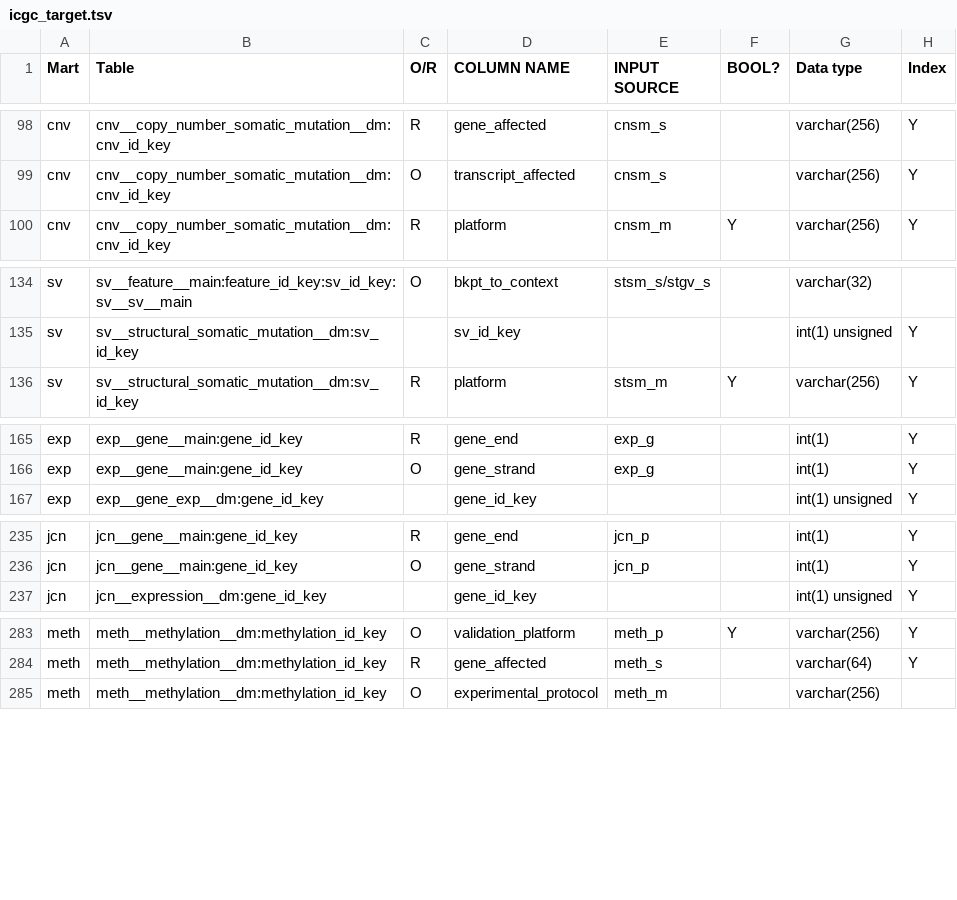
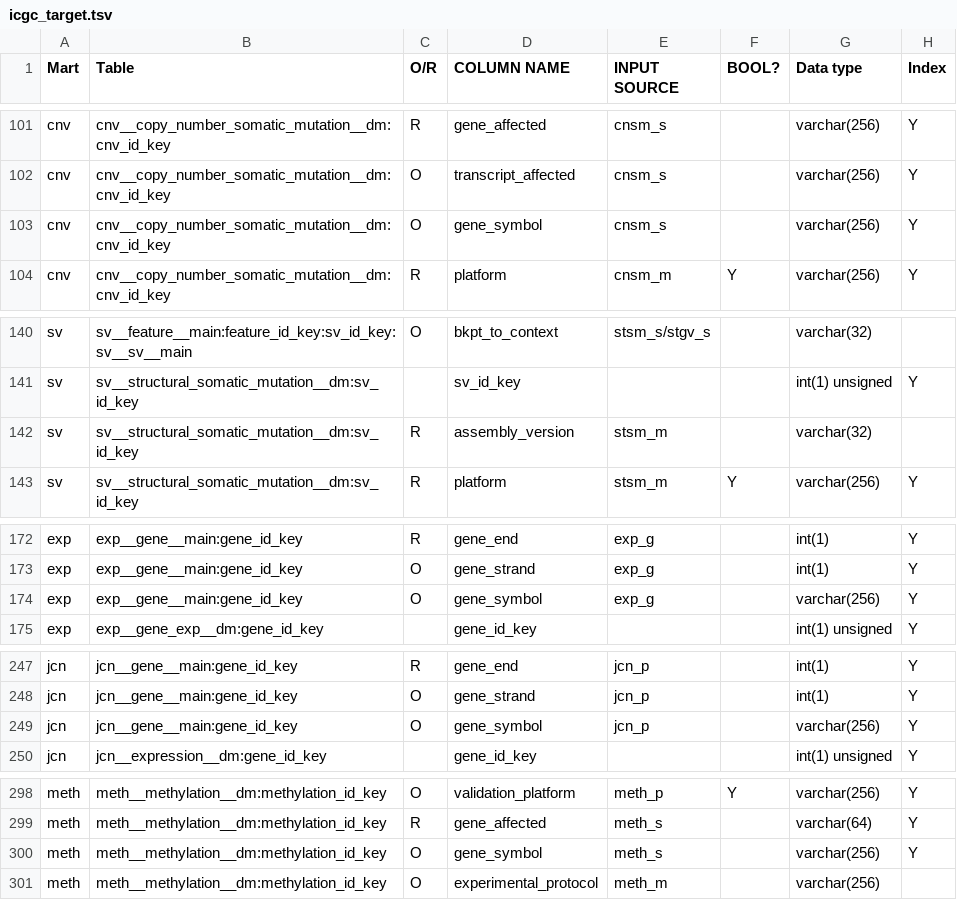
Before and after one commit to biomart/biomart-testdata, a TSV file: icgc_target.tsv, drawn as a sheet; only a part is shown, gaps mark what is left out; the diff covers the shown part only.

```diff
--- a/icgc_target.tsv
+++ b/icgc_target.tsv
@@ -99,2 +102,3 @@ cnv	cnv__copy_number_somatic_mutation__dm:cnv_id_key	R	gene_affected	cnsm_s		var
 cnv	cnv__copy_number_somatic_mutation__dm:cnv_id_key	O	transcript_affected	cnsm_s		varchar(256)	Y
+cnv	cnv__copy_number_somatic_mutation__dm:cnv_id_key	O	gene_symbol	cnsm_s		varchar(256)	Y
 cnv	cnv__copy_number_somatic_mutation__dm:cnv_id_key	R	platform	cnsm_m	Y	varchar(256)	Y
@@ -135,2 +141,3 @@ sv	sv__feature__main:feature_id_key:sv_id_key:sv__sv__main	O	bkpt_to_context	sts
 sv	sv__structural_somatic_mutation__dm:sv_id_key		sv_id_key			int(1) unsigned	Y
+sv	sv__structural_somatic_mutation__dm:sv_id_key	R	assembly_version	stsm_m		varchar(32)	
 sv	sv__structural_somatic_mutation__dm:sv_id_key	R	platform	stsm_m	Y	varchar(256)	Y
@@ -166,2 +173,3 @@ exp	exp__gene__main:gene_id_key	R	gene_end	exp_g		int(1)	Y
 exp	exp__gene__main:gene_id_key	O	gene_strand	exp_g		int(1)	Y
+exp	exp__gene__main:gene_id_key	O	gene_symbol	exp_g		varchar(256)	Y
 exp	exp__gene_exp__dm:gene_id_key		gene_id_key			int(1) unsigned	Y
@@ -236,2 +248,3 @@ jcn	jcn__gene__main:gene_id_key	R	gene_end	jcn_p		int(1)	Y
 jcn	jcn__gene__main:gene_id_key	O	gene_strand	jcn_p		int(1)	Y
+jcn	jcn__gene__main:gene_id_key	O	gene_symbol	jcn_p		varchar(256)	Y
 jcn	jcn__expression__dm:gene_id_key		gene_id_key			int(1) unsigned	Y
@@ -284,2 +299,3 @@ meth	meth__methylation__dm:methylation_id_key	O	validation_platform	meth_p	Y	var
 meth	meth__methylation__dm:methylation_id_key	R	gene_affected	meth_s		varchar(64)	Y
+meth	meth__methylation__dm:methylation_id_key	O	gene_symbol	meth_s		varchar(256)	Y
 meth	meth__methylation__dm:methylation_id_key	O	experimental_protocol	meth_m		varchar(256)	
```
Also changed, not shown: 18 added rows elsewhere in this file.
